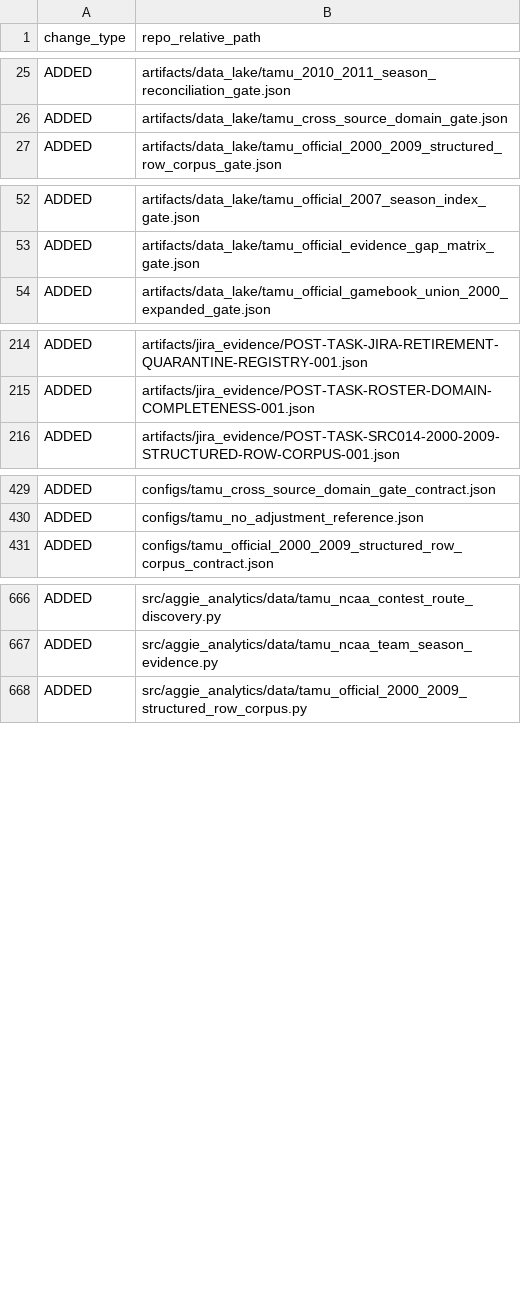
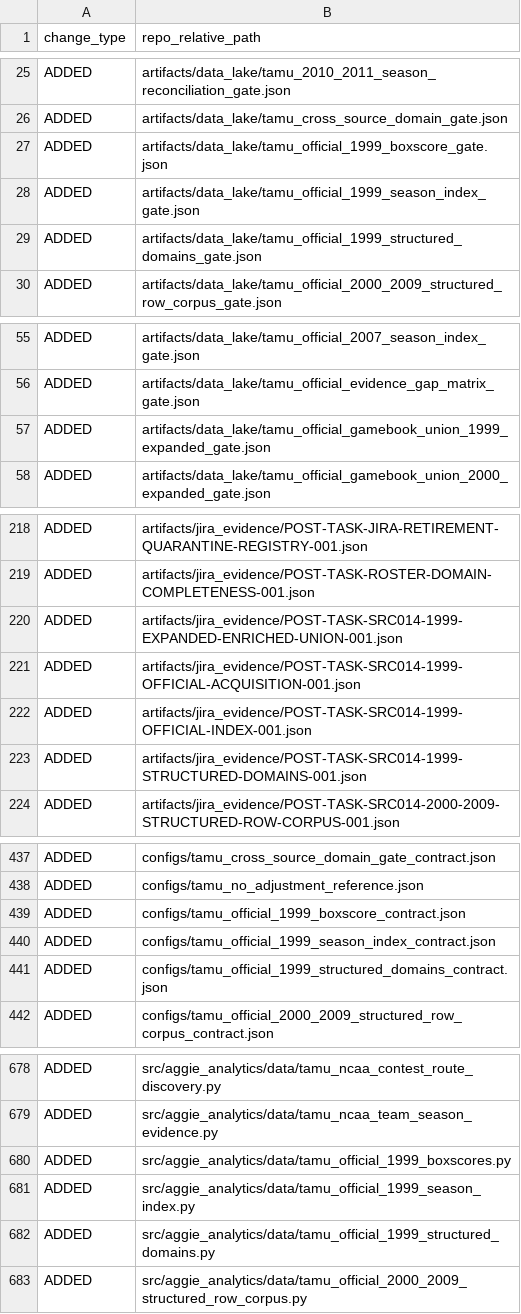
Before and after one commit to KevinSGarrett/BatteredAggieSyndrome, a CSV file: jira/validation/NON_JIRA_SCOPE_DIFF.csv, drawn as a sheet; only a part is shown, gaps mark what is left out; the diff covers the shown part only.

```diff
--- a/jira/validation/NON_JIRA_SCOPE_DIFF.csv
+++ b/jira/validation/NON_JIRA_SCOPE_DIFF.csv
@@ -26,2 +26,5 @@ ADDED,artifacts/data_lake/tamu_2010_2011_season_reconciliation_gate.json
 ADDED,artifacts/data_lake/tamu_cross_source_domain_gate.json
+ADDED,artifacts/data_lake/tamu_official_1999_boxscore_gate.json
+ADDED,artifacts/data_lake/tamu_official_1999_season_index_gate.json
+ADDED,artifacts/data_lake/tamu_official_1999_structured_domains_gate.json
 ADDED,artifacts/data_lake/tamu_official_2000_2009_structured_row_corpus_gate.json
@@ -53,2 +56,3 @@ ADDED,artifacts/data_lake/tamu_official_2007_season_index_gate.json
 ADDED,artifacts/data_lake/tamu_official_evidence_gap_matrix_gate.json
+ADDED,artifacts/data_lake/tamu_official_gamebook_union_1999_expanded_gate.json
 ADDED,artifacts/data_lake/tamu_official_gamebook_union_2000_expanded_gate.json
@@ -215,2 +219,6 @@ ADDED,artifacts/jira_evidence/POST-TASK-JIRA-RETIREMENT-QUARANTINE-REGISTRY-001.
 ADDED,artifacts/jira_evidence/POST-TASK-ROSTER-DOMAIN-COMPLETENESS-001.json
+ADDED,artifacts/jira_evidence/POST-TASK-SRC014-1999-EXPANDED-ENRICHED-UNION-001.json
+ADDED,artifacts/jira_evidence/POST-TASK-SRC014-1999-OFFICIAL-ACQUISITION-001.json
+ADDED,artifacts/jira_evidence/POST-TASK-SRC014-1999-OFFICIAL-INDEX-001.json
+ADDED,artifacts/jira_evidence/POST-TASK-SRC014-1999-STRUCTURED-DOMAINS-001.json
 ADDED,artifacts/jira_evidence/POST-TASK-SRC014-2000-2009-STRUCTURED-ROW-CORPUS-001.json
@@ -430,2 +438,5 @@ ADDED,configs/tamu_cross_source_domain_gate_contract.json
 ADDED,configs/tamu_no_adjustment_reference.json
+ADDED,configs/tamu_official_1999_boxscore_contract.json
+ADDED,configs/tamu_official_1999_season_index_contract.json
+ADDED,configs/tamu_official_1999_structured_domains_contract.json
 ADDED,configs/tamu_official_2000_2009_structured_row_corpus_contract.json
@@ -667,2 +679,5 @@ ADDED,src/aggie_analytics/data/tamu_ncaa_contest_route_discovery.py
 ADDED,src/aggie_analytics/data/tamu_ncaa_team_season_evidence.py
+ADDED,src/aggie_analytics/data/tamu_official_1999_boxscores.py
+ADDED,src/aggie_analytics/data/tamu_official_1999_season_index.py
+ADDED,src/aggie_analytics/data/tamu_official_1999_structured_domains.py
 ADDED,src/aggie_analytics/data/tamu_official_2000_2009_structured_row_corpus.py
```
Also changed, not shown: 14 added rows elsewhere in this file, jira/validation/JIRA_FILE_MANIFEST.csv, provenance/PROJECT_FILE_MANIFEST.csv, 9 other files.
